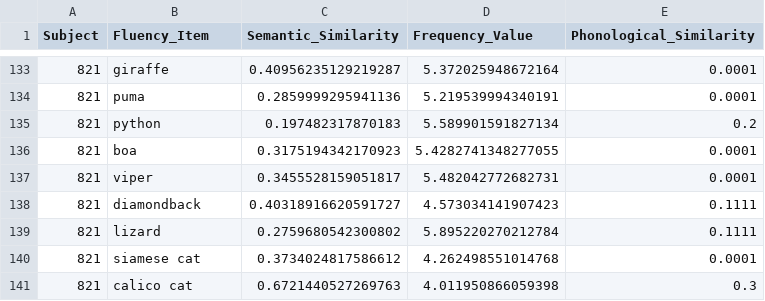
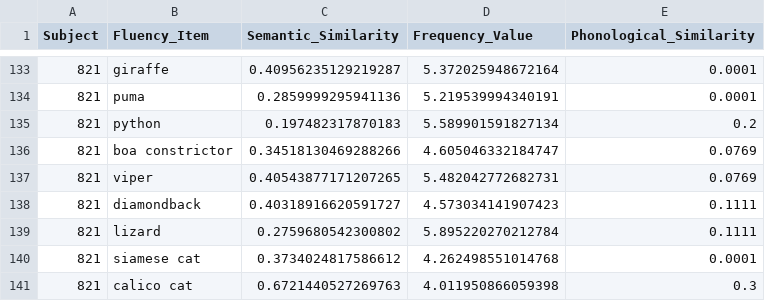
Before and after one commit to abhilasha-kumar/psychosis-foraging, a CSV file: V2/lexical_results.csv, drawn as a sheet; only a part is shown, gaps mark what is left out.

```diff
--- a/V2/lexical_results.csv
+++ b/V2/lexical_results.csv
@@ -135,4 +135,4 @@ Subject,Fluency_Item,Semantic_Similarity,Frequency_Value,Phonological_Similarity
 821,python,0.197482317870183,5.589901591827134,0.2
-821,boa,0.3175194342170923,5.4282741348277055,0.0001
-821,viper,0.3455528159051817,5.482042772682731,0.0001
+821,boa constrictor,0.34518130469288266,4.605046332184747,0.0769
+821,viper,0.40543877171207265,5.482042772682731,0.0769
 821,diamondback,0.40318916620591727,4.573034141907423,0.1111
```
Also changed, not shown: V1/evaluation_results.csv, V1/lexical_results.csv, 14 other files.
